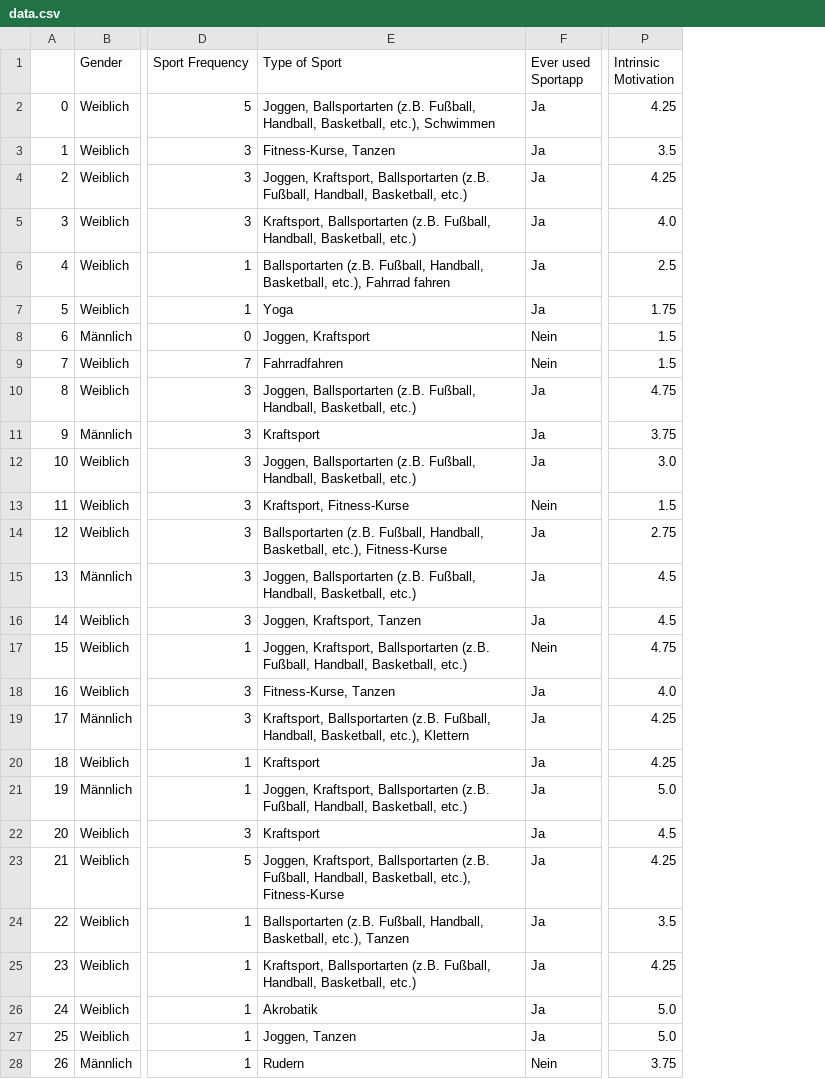
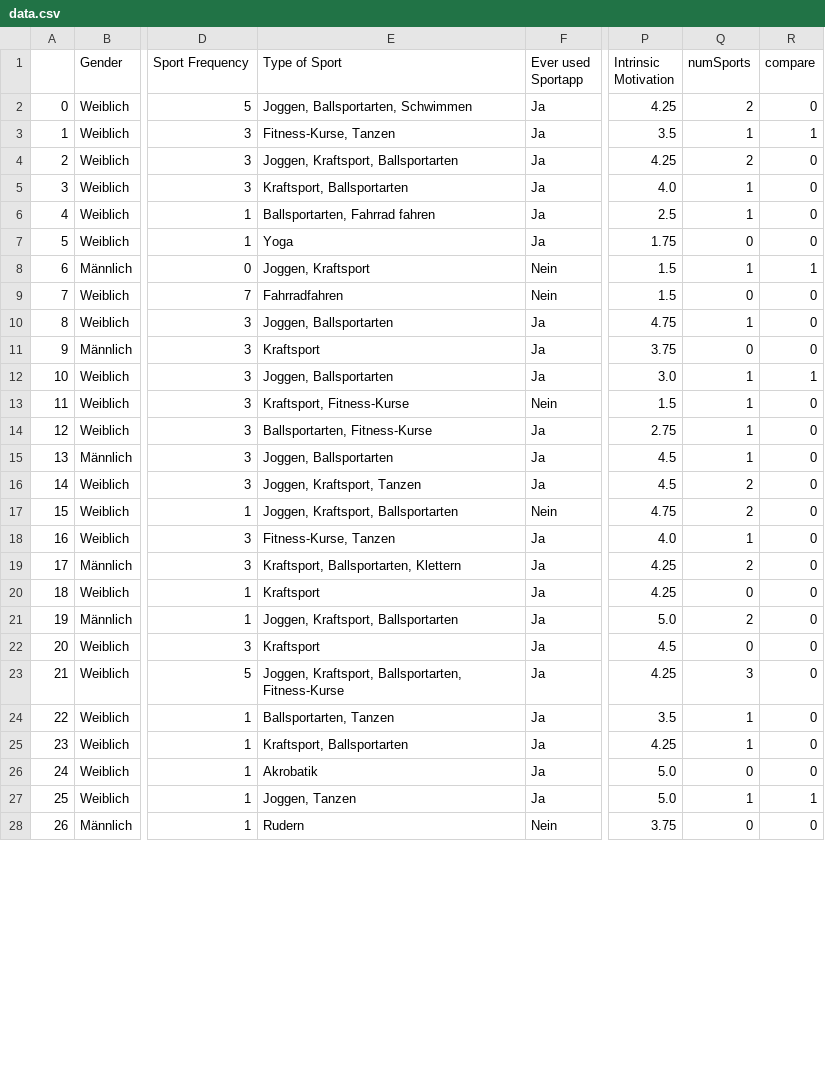
Before and after one commit to leaambrosius/emse, a CSV file: data.csv, drawn as a sheet; only a part is shown, gaps mark what is left out; the diff covers the shown part only; the diff names each change by its address in the sheet, - before the commit and + after, or states it on an @@ line.

```diff
--- a/data.csv
+++ b/data.csv
+column Q (numSports), rows 2-28: 2 | 1 | 2 | 1 | 1 | 0 | 1 | 0 | 1 | 0 | 1 | 1 | 1 | 1 | 2 | 2 | 1 | 2 | 0 | 2 | 0 | 3 | 1 | 1 | 0 | 1 | 0
+column R (compare), rows 2-28: 0 | 1 | 0 | 0 | 0 | 0 | 1 | 0 | 0 | 0 | 1 | 0 | 0 | 0 | 0 | 0 | 0 | 0 | 0 | 0 | 0 | 0 | 0 | 0 | 0 | 1 | 0
-E2 (Type of Sport): Joggen, Ballsportarten (z.B. Fußball, Handball, Basketball, etc.), Schwimmen
+E2 (Type of Sport): Joggen, Ballsportarten, Schwimmen
-E4 (Type of Sport): …Kraftsport, Ballsportarten (z.B. Fußball, Handball, Basketball, etc.)
+E4 (Type of Sport): …Kraftsport, Ballsportarten
-E5 (Type of Sport): Kraftsport, Ballsportarten (z.B. Fußball, Handball, Basketball, etc.)
+E5 (Type of Sport): Kraftsport, Ballsportarten
-E6 (Type of Sport): Ballsportarten (z.B. Fußball, Handball, Basketball, etc.), Fahrrad fahren
+E6 (Type of Sport): Ballsportarten, Fahrrad fahren
-E10 (Type of Sport): Joggen, Ballsportarten (z.B. Fußball, Handball, Basketball, etc.)
+E10 (Type of Sport): Joggen, Ballsportarten
-E12 (Type of Sport): Joggen, Ballsportarten (z.B. Fußball, Handball, Basketball, etc.)
+E12 (Type of Sport): Joggen, Ballsportarten
-E14 (Type of Sport): Ballsportarten (z.B. Fußball, Handball, Basketball, etc.), Fitness-Kurse
+E14 (Type of Sport): Ballsportarten, Fitness-Kurse
-E15 (Type of Sport): Joggen, Ballsportarten (z.B. Fußball, Handball, Basketball, etc.)
+E15 (Type of Sport): Joggen, Ballsportarten
-E17 (Type of Sport): …Kraftsport, Ballsportarten (z.B. Fußball, Handball, Basketball, etc.)
+E17 (Type of Sport): …Kraftsport, Ballsportarten
-E19 (Type of Sport): Kraftsport, Ballsportarten (z.B. Fußball, Handball, Basketball, etc.), Klettern
+E19 (Type of Sport): Kraftsport, Ballsportarten, Klettern
-E21 (Type of Sport): …Kraftsport, Ballsportarten (z.B. Fußball, Handball, Basketball, etc.)
+E21 (Type of Sport): …Kraftsport, Ballsportarten
-E23 (Type of Sport): Joggen, Kraftsport, Ballsportarten (z.B. Fußball, Handball, Basketball, etc.), Fitness-Kurse
+E23 (Type of Sport): Joggen, Kraftsport, Ballsportarten, Fitness-Kurse
-E24 (Type of Sport): Ballsportarten (z.B. Fußball, Handball, Basketball, etc.), Tanzen
+E24 (Type of Sport): Ballsportarten, Tanzen
-E25 (Type of Sport): Kraftsport, Ballsportarten (z.B. Fußball, Handball, Basketball, etc.)
+E25 (Type of Sport): Kraftsport, Ballsportarten
```
Also changed, not shown: 33 edited cells elsewhere in this file, 3 other files.
